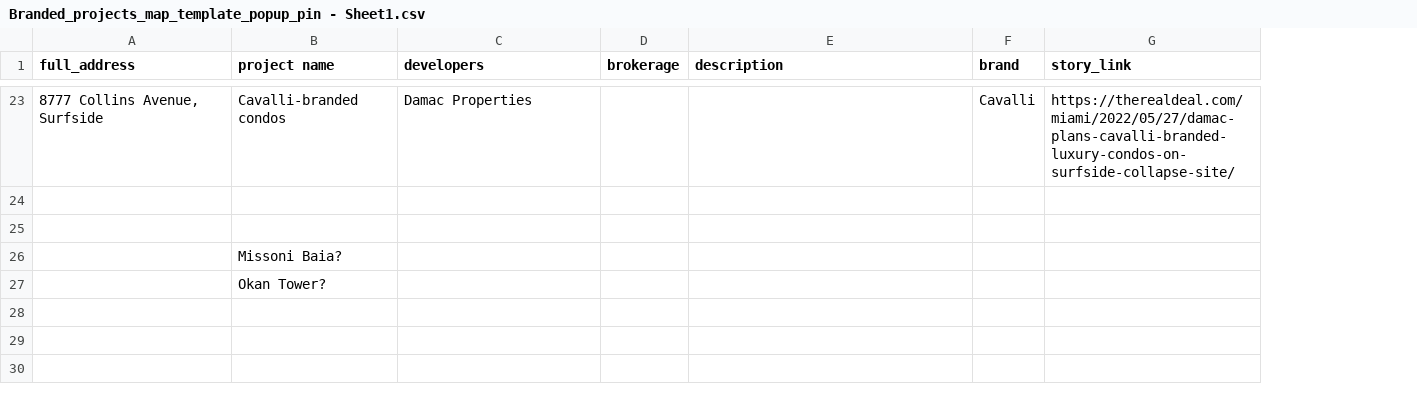
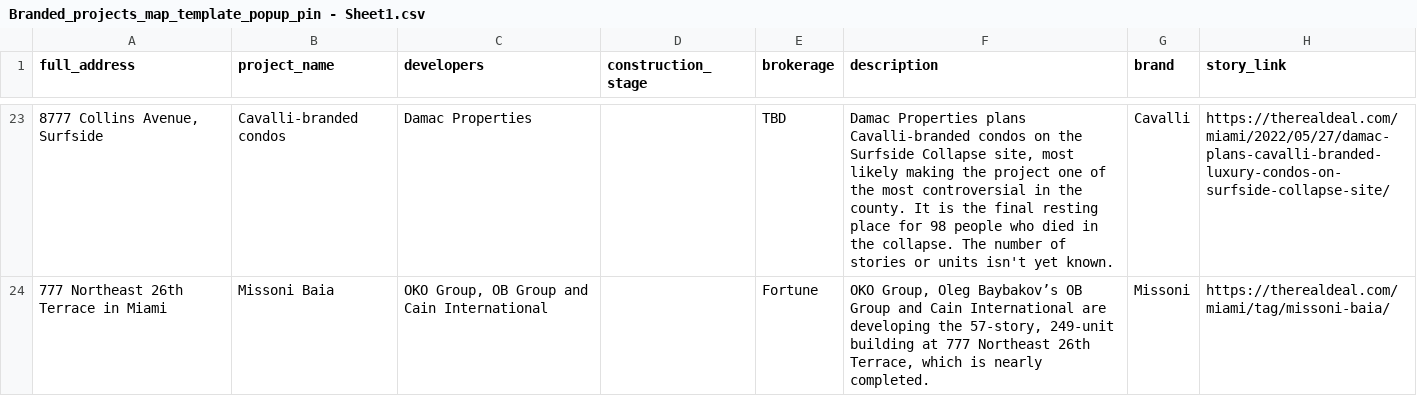
Before and after one commit to trd-digital/trd-news-interactive-maps, a CSV file: SoFlaBrandedProjects_scrollytelling/data/Branded_projects_map_template_popup_pin - Sheet1.csv, drawn as a sheet; only a part is shown, gaps mark what is left out; removed rows and columns are numbered as before the commit, all else as after; the diff covers the shown part only; the diff names each change by its address in the sheet, - before the commit and + after, or states it on an @@ line.

```diff
--- a/SoFlaBrandedProjects_scrollytelling/data/Branded_projects_map_template_popup_pin - Sheet1.csv
+++ b/SoFlaBrandedProjects_scrollytelling/data/Branded_projects_map_template_popup_pin - Sheet1.csv
+column D (construction_stage), empty
-B1: project name
+B1: project_name
-E23 (brokerage): (empty)
+E23 (brokerage): TBD
-F23 (description): (empty)
+F23 (description): Damac Properties plans Cavalli-branded condos on the Surfside Collapse site, most likely making the project one of the most controversial in the county. It is the final resting place for 98 people who died in the collapse. The number of stories or units isn't yet known.
-row 24: (empty)
+row 24: 777 Northeast 26th Terrace in Miami | Missoni Baia | OKO Group, OB Group and Cain International |  | Fortune | OKO Group, Oleg Baybakov’s OB Group and Cain International are developing the 57-story, 249-unit building at 777 Northeast 26th Terrace, which is nearly completed. | Missoni | https://therealdeal.com/miami/tag/missoni-baia/
-row 25: (empty)
-row 26:  | Missoni Baia?
-row 27:  | Okan Tower?
```
Also changed, not shown: 35 edited cells elsewhere in this file, 8 other files.
